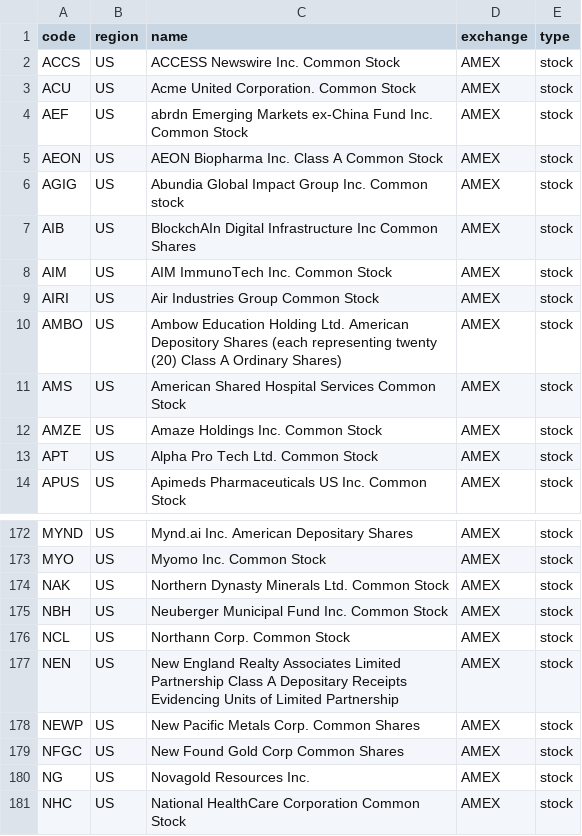
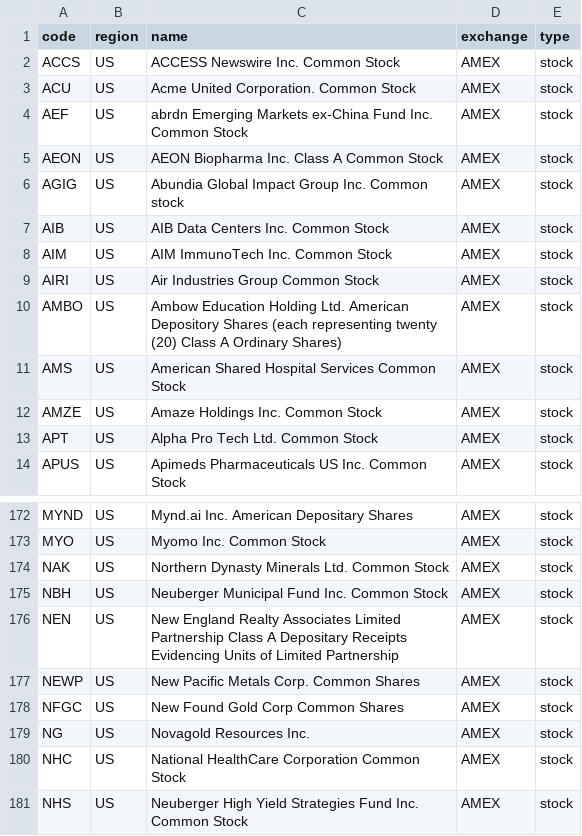
Before and after one commit to irachex/open-stock-data, a CSV file: symbols/AMEX.csv, drawn as a sheet; only a part is shown, gaps mark what is left out; the shorter side is filled out with more unchanged rows.

```diff
--- a/symbols/AMEX.csv
+++ b/symbols/AMEX.csv
@@ -6,3 +6,3 @@ AEON,US,AEON Biopharma Inc. Class A Common Stock,AMEX,stock
 AGIG,US,Abundia Global Impact Group Inc. Common stock,AMEX,stock
-AIB,US,BlockchAIn Digital Infrastructure Inc Common Shares,AMEX,stock
+AIB,US,AIB Data Centers Inc. Common Stock,AMEX,stock
 AIM,US,AIM ImmunoTech Inc. Common Stock,AMEX,stock
@@ -175,3 +175,2 @@ NAK,US,Northern Dynasty Minerals Ltd. Common Stock,AMEX,stock
 NBH,US,Neuberger Municipal Fund Inc. Common Stock,AMEX,stock
-NCL,US,Northann Corp. Common Stock,AMEX,stock
 NEN,US,New England Realty Associates Limited Partnership Class A Depositary Receipts Evidencing Units of Limited Partnership,AMEX,stock
```
Also changed, not shown: symbols/HKEX.csv, symbols/NASDAQ.csv, 4 other files.
